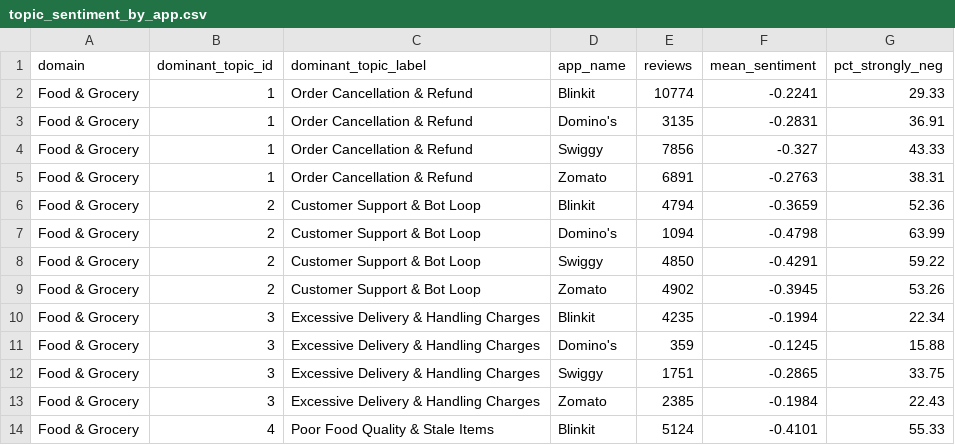
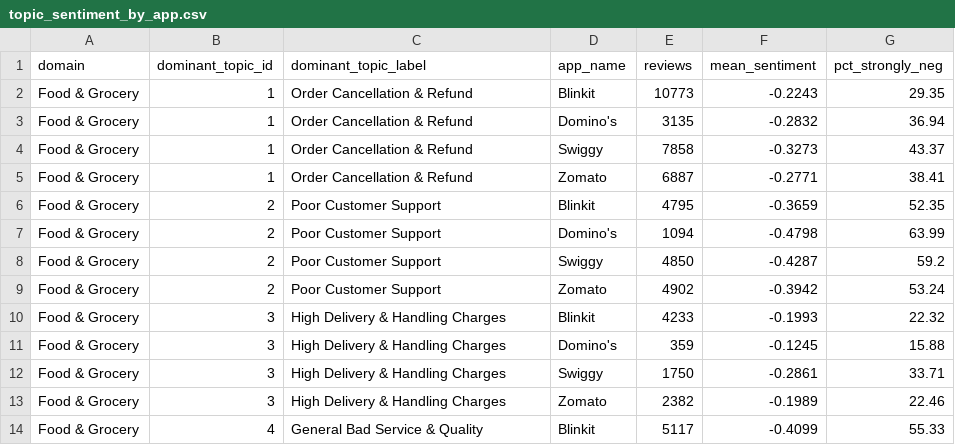
Before and after one commit to Adithya-Monish-Kumar-K/ba-capstone-app-reviews, a CSV file: data/textmining/topic_sentiment_by_app.csv, drawn as a sheet; only a part is shown; the diff covers the shown part only.

Commit message:
fix(textmining): one cleaner, unassigned reviews and topic names that match their terms
- Use the clean() of scripts/16 instead of a duplicated copy, so new reviews
  (and the dashboard) are cleaned exactly like the training corpus.
- Reviews with zero weight on every topic (105) are marked Unassigned instead
  of silently falling into topic 1, as the dashboard already did.
- Rename topics to what their top terms say; three general-dissatisfaction
  topics ("bad", "worst ever") are named so. Payments now has a separate
  "Cashback & Rewards Not Given" topic.
- Store portable (posix) paths in the summary.

```diff
--- a/data/textmining/topic_sentiment_by_app.csv
+++ b/data/textmining/topic_sentiment_by_app.csv
@@ -1,14 +1,14 @@
 domain,dominant_topic_id,dominant_topic_label,app_name,reviews,mean_sentiment,pct_strongly_neg
-Food & Grocery,1,Order Cancellation & Refund,Blinkit,10774,-0.2241,29.33
-Food & Grocery,1,Order Cancellation & Refund,Domino's,3135,-0.2831,36.91
-Food & Grocery,1,Order Cancellation & Refund,Swiggy,7856,-0.327,43.33
-Food & Grocery,1,Order Cancellation & Refund,Zomato,6891,-0.2763,38.31
-Food & Grocery,2,Customer Support & Bot Loop,Blinkit,4794,-0.3659,52.36
-Food & Grocery,2,Customer Support & Bot Loop,Domino's,1094,-0.4798,63.99
-Food & Grocery,2,Customer Support & Bot Loop,Swiggy,4850,-0.4291,59.22
-Food & Grocery,2,Customer Support & Bot Loop,Zomato,4902,-0.3945,53.26
-Food & Grocery,3,Excessive Delivery & Handling Charges,Blinkit,4235,-0.1994,22.34
-Food & Grocery,3,Excessive Delivery & Handling Charges,Domino's,359,-0.1245,15.88
-Food & Grocery,3,Excessive Delivery & Handling Charges,Swiggy,1751,-0.2865,33.75
-Food & Grocery,3,Excessive Delivery & Handling Charges,Zomato,2385,-0.1984,22.43
-Food & Grocery,4,Poor Food Quality & Stale Items,Blinkit,5124,-0.4101,55.33
+Food & Grocery,1,Order Cancellation & Refund,Blinkit,10773,-0.2243,29.35
+Food & Grocery,1,Order Cancellation & Refund,Domino's,3135,-0.2832,36.94
+Food & Grocery,1,Order Cancellation & Refund,Swiggy,7858,-0.3273,43.37
+Food & Grocery,1,Order Cancellation & Refund,Zomato,6887,-0.2771,38.41
+Food & Grocery,2,Poor Customer Support,Blinkit,4795,-0.3659,52.35
+Food & Grocery,2,Poor Customer Support,Domino's,1094,-0.4798,63.99
+Food & Grocery,2,Poor Customer Support,Swiggy,4850,-0.4287,59.2
+Food & Grocery,2,Poor Customer Support,Zomato,4902,-0.3942,53.24
+Food & Grocery,3,High Delivery & Handling Charges,Blinkit,4233,-0.1993,22.32
+Food & Grocery,3,High Delivery & Handling Charges,Domino's,359,-0.1245,15.88
+Food & Grocery,3,High Delivery & Handling Charges,Swiggy,1750,-0.2861,33.71
+Food & Grocery,3,High Delivery & Handling Charges,Zomato,2382,-0.1989,22.46
+Food & Grocery,4,General Bad Service & Quality,Blinkit,5117,-0.4099,55.33
```
Also changed, not shown: 161 edited cells elsewhere in this file, data/textmining/distinctive_terms.csv, data/textmining/topic_exemplars.csv, 15 other files.
